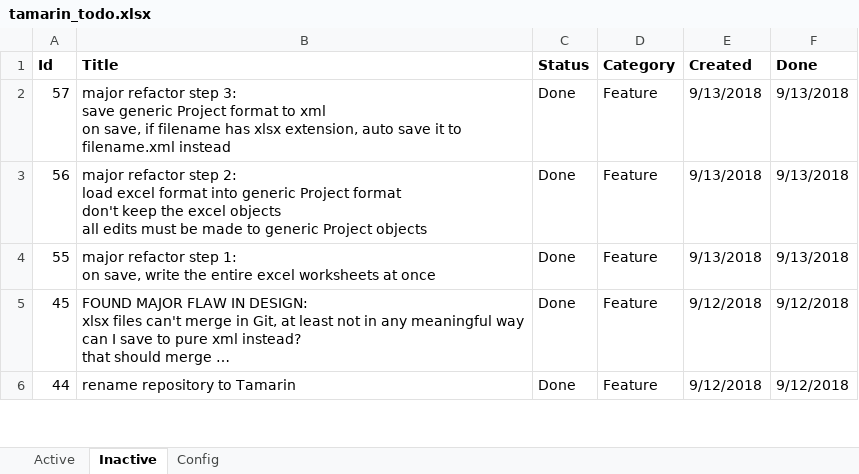
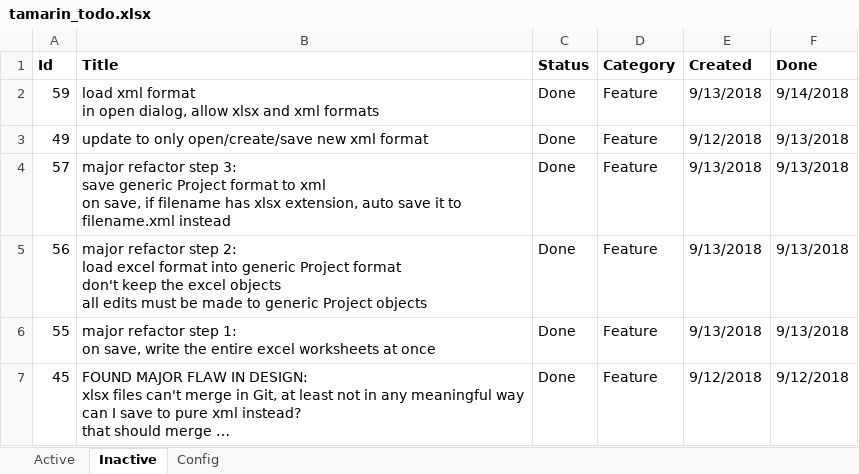
Before and after one commit to WithoutHaste/TamarinTaskManager, an Excel workbook: tamarin_todo.xlsx, sheet Inactive, drawn as a sheet; only a part is shown; the shorter side is filled out with more unchanged rows; long unchanged cells end in …; values as stored, in another font and other column widths than the file's, no borders; ↵ is a line break in a cell; the diff names each change by its address in the sheet, - before the commit and + after, or states it on an @@ line.

Commit message:
save all files as XML format

```diff
--- a/tamarin_todo.xlsx (sheet Inactive)
+++ b/tamarin_todo.xlsx (sheet Inactive)
+row 2: 59 | load xml format ↵ in open dialog, allow xlsx and xml formats | Done | Feature | 9/13/2018 | 9/14/2018
+row 3: 49 | update to only open/create/save new xml format | Done | Feature | 9/12/2018 | 9/13/2018
```
Also changed, not shown: sheet Active, sheet Config, 6 other files.
